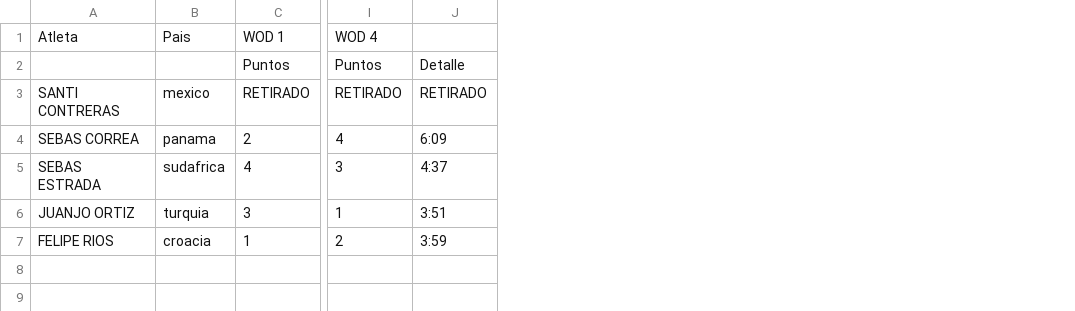
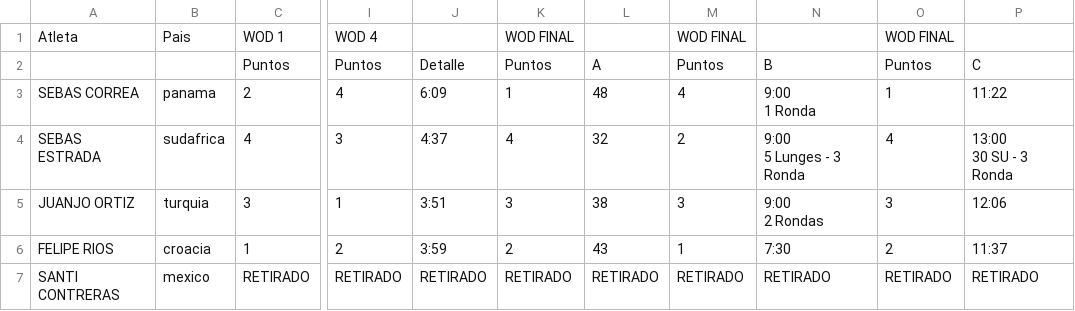
Before and after one commit to ingjuanfg/sollte-fest-06, a CSV file: data/pereira/Resultados Sollte Fest 07 Pereira - Prinp Hombre.csv, drawn as a sheet; only a part is shown, gaps mark what is left out; addresses are those after the commit; ↵ is a line break in a cell; the diff names each change by its address in the sheet, - before the commit and + after, or states it on an @@ line.

```diff
--- a/data/pereira/Resultados Sollte Fest 07 Pereira - Prinp Hombre.csv
+++ b/data/pereira/Resultados Sollte Fest 07 Pereira - Prinp Hombre.csv
+column K, rows 1-6: WOD FINAL | Puntos | 1 | 4 | 3 | 2
+column L, rows 2-6: A | 48 | 32 | 38 | 43
+column M, rows 1-6: WOD FINAL | Puntos | 4 | 2 | 3 | 1
+column N, rows 2-6: B | 9:00 ↵ 1 Ronda | 9:00 ↵ 5 Lunges - 3 Ronda | 9:00 ↵ 2 Rondas | 7:30
+column O, rows 1-6: WOD FINAL | Puntos | 1 | 4 | 3 | 2
+column P, rows 2-6: C | 11:22 | 13:00 ↵ 30 SU - 3 Ronda | 12:06 | 11:37
@@ row 3 moved to row 7: SANTI CONTRERAS @@
```
Also changed, not shown: data/pereira/Resultados Sollte Fest 07 Pereira - Avanz Hombre.csv, data/pereira/Resultados Sollte Fest 07 Pereira - Elite.csv, 6 other files.
